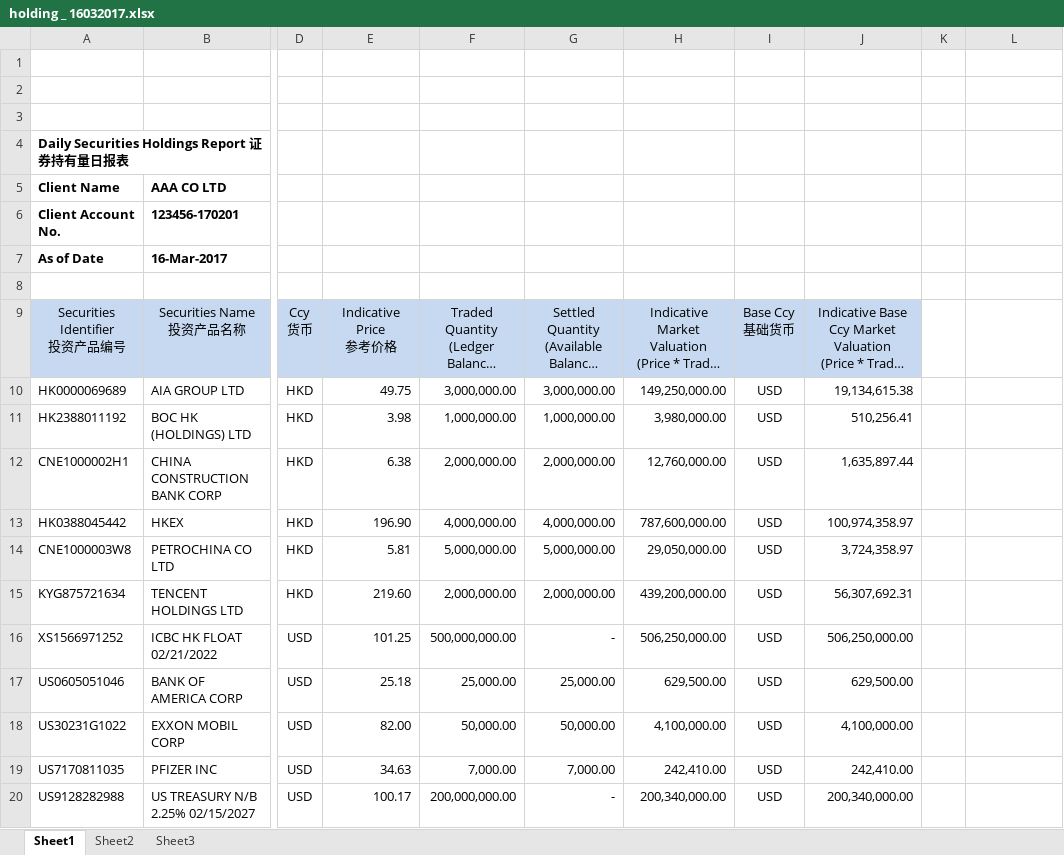
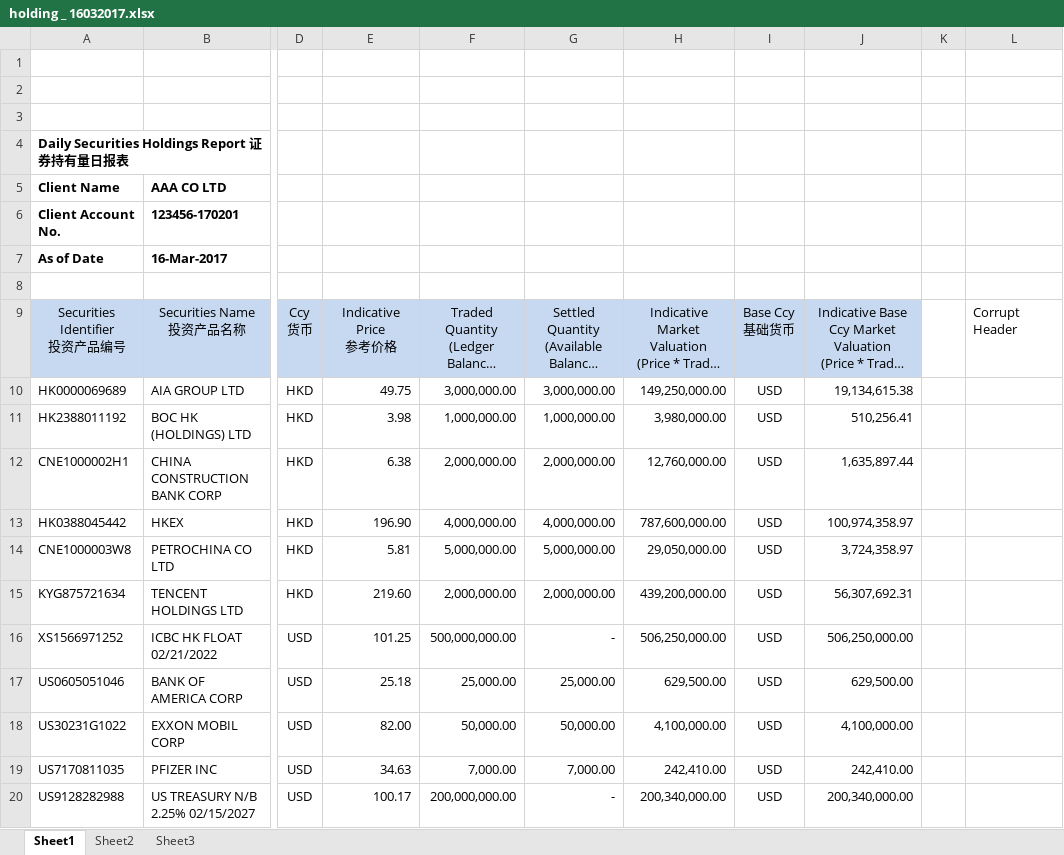
Before and after one commit to ZhangSteven/cmbhk, an Excel workbook: samples/holding _ 16032017.xlsx, sheet Sheet1, drawn as a sheet; only a part is shown, gaps mark what is left out; long unchanged cells end in …; values as stored, in another font and other column widths than the file's, no borders; charts and pictures not drawn; the diff names each change by its address in the sheet, - before the commit and + after, or states it on an @@ line.

Commit message:
added test for read holdings

```diff
--- a/samples/holding _ 16032017.xlsx (sheet Sheet1)
+++ b/samples/holding _ 16032017.xlsx (sheet Sheet1)
-L9: (empty)
+L9: Corrupt Header
```
Also changed, not shown: charts or pictures, 2 other files.
